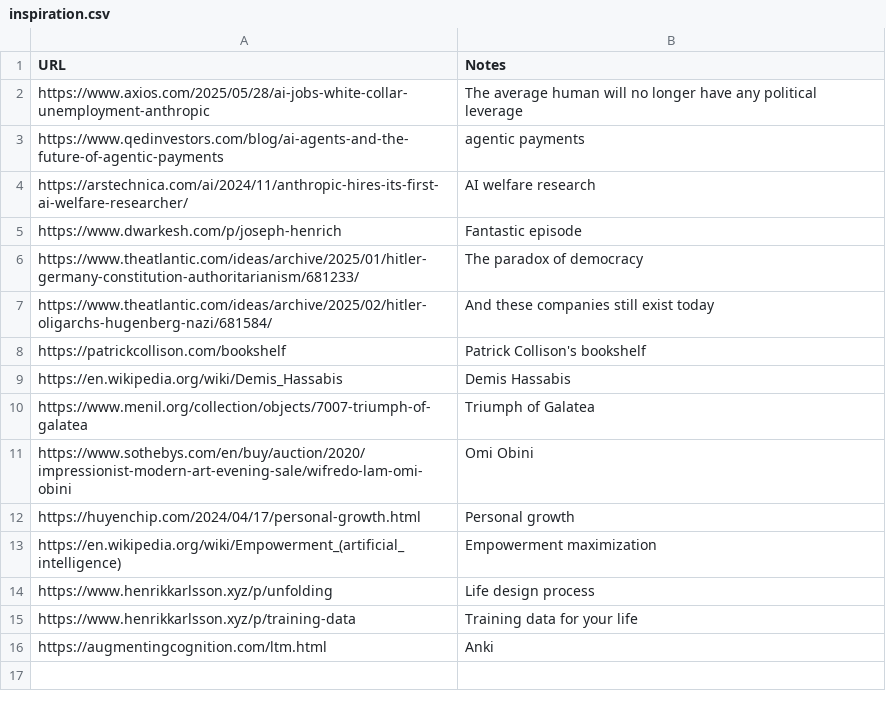
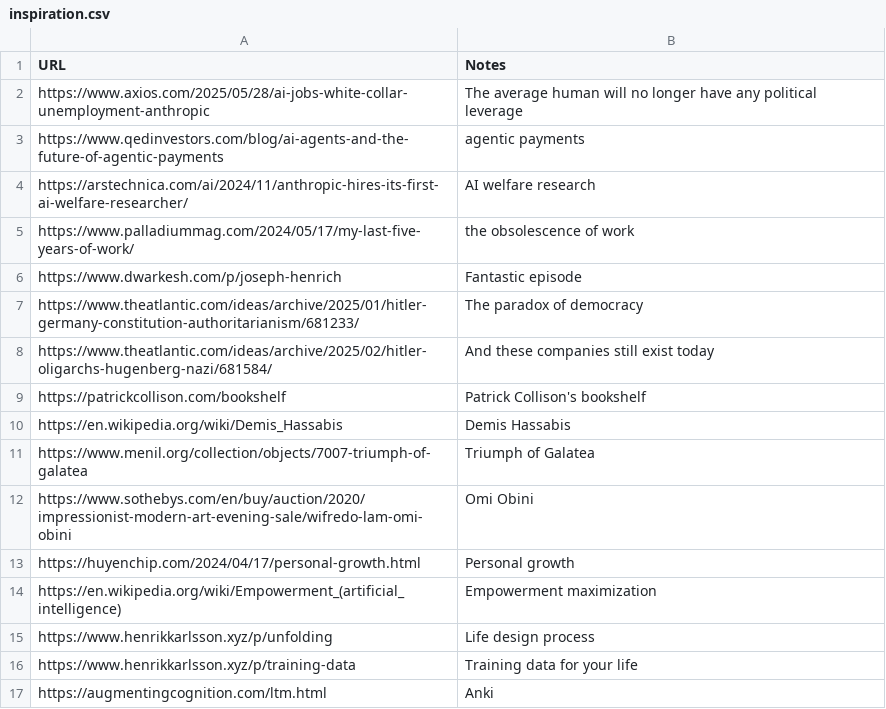
Before and after one commit to ktjkim/ktjkim.github.io, a CSV file: inspiration.csv, drawn as a sheet.

Commit message:
obsolescence

```diff
--- a/inspiration.csv
+++ b/inspiration.csv
@@ -4,2 +4,3 @@ https://www.qedinvestors.com/blog/ai-agents-and-the-future-of-agentic-payments,
 https://arstechnica.com/ai/2024/11/anthropic-hires-its-first-ai-welfare-researcher/, AI welfare research
+https://www.palladiummag.com/2024/05/17/my-last-five-years-of-work/, the obsolescence of work
 https://www.dwarkesh.com/p/joseph-henrich, Fantastic episode
```
